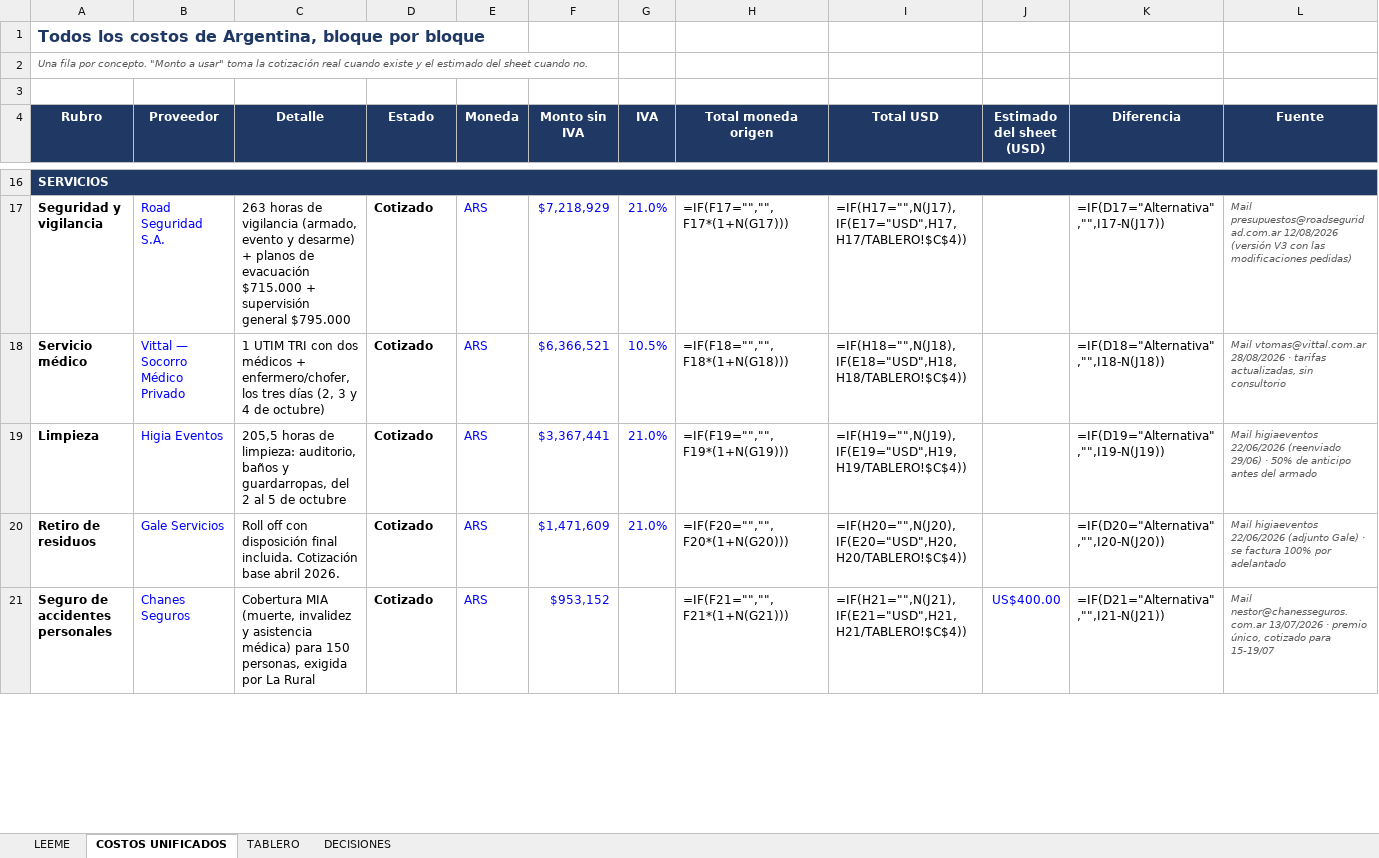
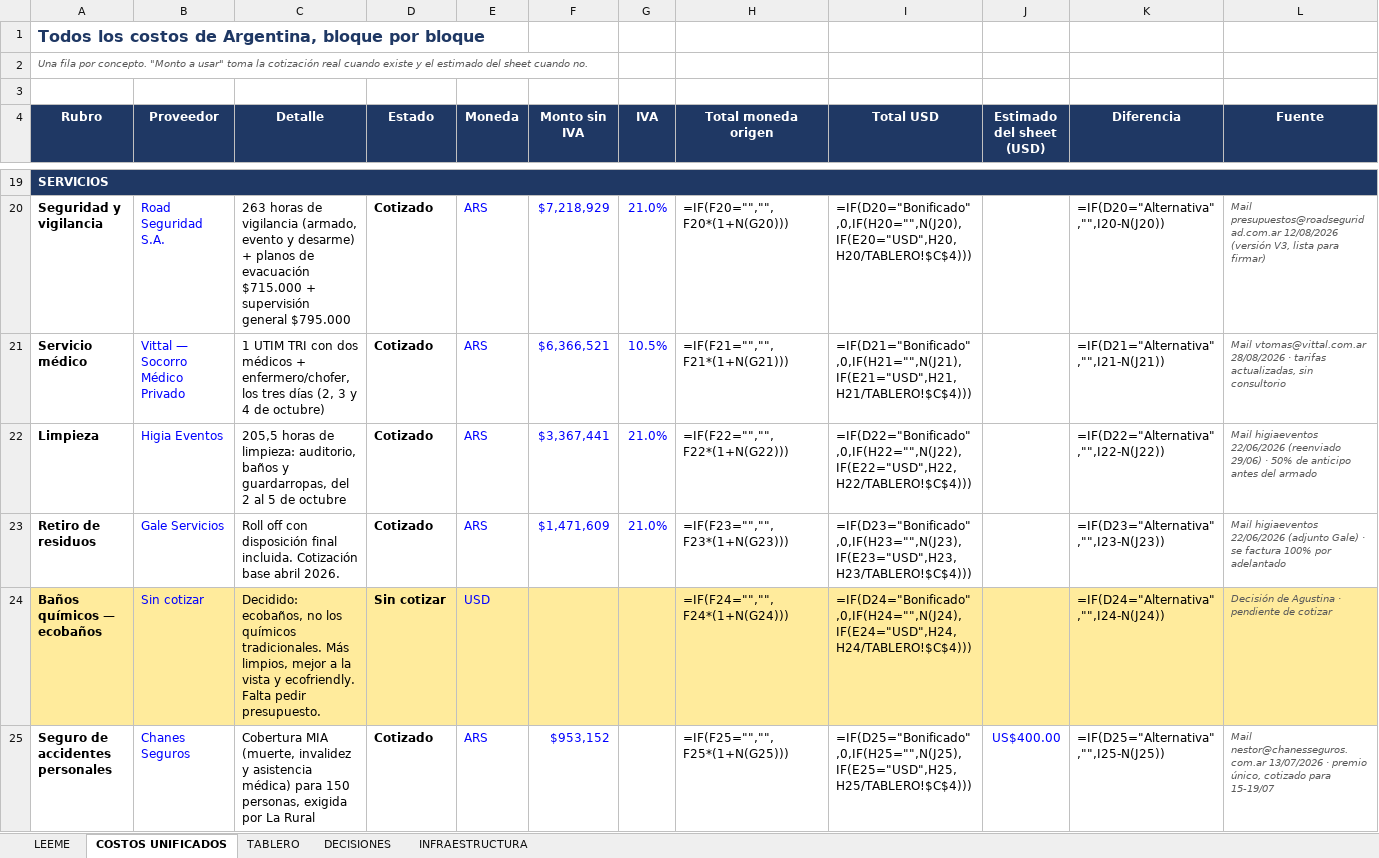
Before and after one commit to aguslorenzo369/aura-productions, an Excel workbook: ops/finanzas/ARGENTINA_CMC2026_Costo_Total.xlsx, sheet COSTOS UNIFICADOS, drawn as a sheet; only a part is shown, gaps mark what is left out; values as stored, in another font and other column widths than the file's, no borders; formulas without a stored value are shown as written; addresses are those after the commit; the diff covers the shown part only; the diff names each change by its address in the sheet, - before the commit and + after, or states it on an @@ line.

```diff
--- a/ops/finanzas/ARGENTINA_CMC2026_Costo_Total.xlsx (sheet COSTOS UNIFICADOS)
+++ b/ops/finanzas/ARGENTINA_CMC2026_Costo_Total.xlsx (sheet COSTOS UNIFICADOS)
+sheet tab: INFRAESTRUCTURA
-H20 (Total moneda origen): =IF(F17="","",F17*(1+N(G17)))
+H20 (Total moneda origen): =IF(F20="","",F20*(1+N(G20)))
-I20 (Total USD): =IF(H17="",N(J17),IF(E17="USD",H17,H17/TABLERO!$C$4))
+I20 (Total USD): =IF(D20="Bonificado",0,IF(H20="",N(J20),IF(E20="USD",H20,H20/TABLERO!$C$4)))
-K20 (Diferencia): =IF(D17="Alternativa","",I17-N(J17))
+K20 (Diferencia): =IF(D20="Alternativa","",I20-N(J20))
-L20 (Fuente): …12/08/2026 (versión V3 con las modificaciones pedidas)
+L20 (Fuente): …12/08/2026 (versión V3, lista para firmar)
-H21 (Total moneda origen): =IF(F18="","",F18*(1+N(G18)))
+H21 (Total moneda origen): =IF(F21="","",F21*(1+N(G21)))
-I21 (Total USD): =IF(H18="",N(J18),IF(E18="USD",H18,H18/TABLERO!$C$4))
+I21 (Total USD): =IF(D21="Bonificado",0,IF(H21="",N(J21),IF(E21="USD",H21,H21/TABLERO!$C$4)))
-K21 (Diferencia): =IF(D18="Alternativa","",I18-N(J18))
+K21 (Diferencia): =IF(D21="Alternativa","",I21-N(J21))
-H22 (Total moneda origen): =IF(F19="","",F19*(1+N(G19)))
+H22 (Total moneda origen): =IF(F22="","",F22*(1+N(G22)))
-I22 (Total USD): =IF(H19="",N(J19),IF(E19="USD",H19,H19/TABLERO!$C$4))
+I22 (Total USD): =IF(D22="Bonificado",0,IF(H22="",N(J22),IF(E22="USD",H22,H22/TABLERO!$C$4)))
-K22 (Diferencia): =IF(D19="Alternativa","",I19-N(J19))
+K22 (Diferencia): =IF(D22="Alternativa","",I22-N(J22))
-H23 (Total moneda origen): =IF(F20="","",F20*(1+N(G20)))
+H23 (Total moneda origen): =IF(F23="","",F23*(1+N(G23)))
-I23 (Total USD): =IF(H20="",N(J20),IF(E20="USD",H20,H20/TABLERO!$C$4))
+I23 (Total USD): =IF(D23="Bonificado",0,IF(H23="",N(J23),IF(E23="USD",H23,H23/TABLERO!$C$4)))
-K23 (Diferencia): =IF(D20="Alternativa","",I20-N(J20))
+K23 (Diferencia): =IF(D23="Alternativa","",I23-N(J23))
+row 24: Baños químicos — ecobaños | Sin cotizar | Decidido: ecobaños, no los químicos tradicionales. Más limpios, mejor a la vista y ecofriendly. Falta pedir presupuesto. | Sin cotizar | USD |  |  | =IF(F24="","",F24*(1+N(G24))) | =IF(D24="Bonificado",0,IF(H24="",N(J24),IF(E24="USD",H24,H24/TABLERO!$C$4))) |  | =IF(D24="Alternativa","",I24-N(J24)) | Decisión de Agustina · pendiente de cotizar
-H25 (Total moneda origen): =IF(F21="","",F21*(1+N(G21)))
+H25 (Total moneda origen): =IF(F25="","",F25*(1+N(G25)))
-I25 (Total USD): =IF(H21="",N(J21),IF(E21="USD",H21,H21/TABLERO!$C$4))
+I25 (Total USD): =IF(D25="Bonificado",0,IF(H25="",N(J25),IF(E25="USD",H25,H25/TABLERO!$C$4)))
-K25 (Diferencia): =IF(D21="Alternativa","",I21-N(J21))
+K25 (Diferencia): =IF(D25="Alternativa","",I25-N(J25))
```
Also changed, not shown: 9 added rows, 3 removed rows, 95 edited cells and cell formats elsewhere in this sheet, sheet DECISIONES, sheet TABLERO, 2 other files.
